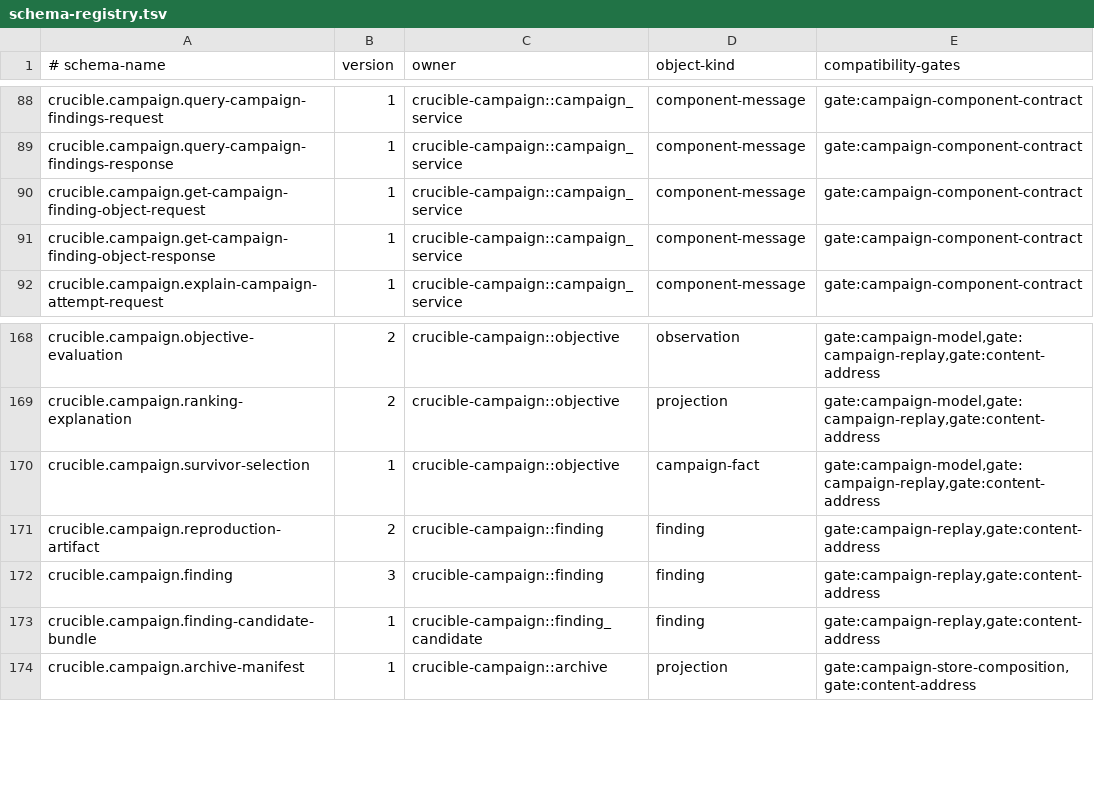
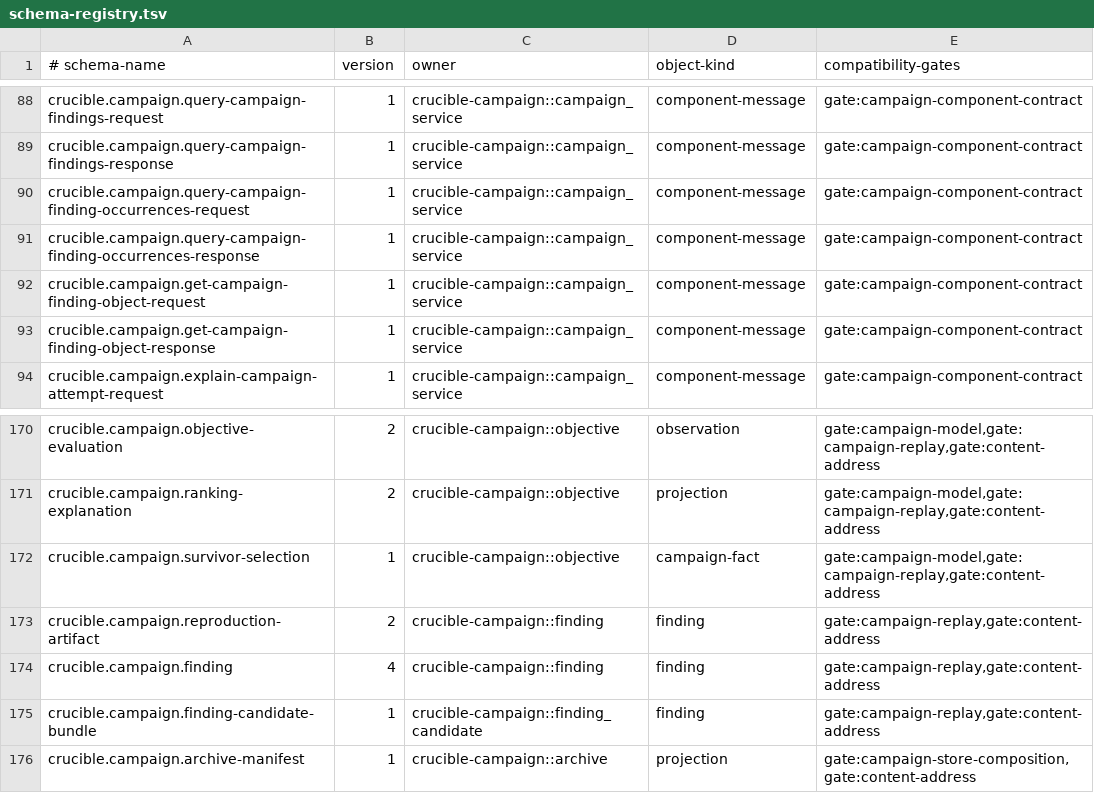
Before and after one commit to andyl-technologies/aos, a TSV file: docs/rfcs/0020-crucible-campaigns/schema-registry.tsv, drawn as a sheet; only a part is shown, gaps mark what is left out.

Commit message:
Retain repeated finding candidate occurrences
Signed-off-by: Dylan Plecki <dylan@andyl.com>

```diff
--- a/docs/rfcs/0020-crucible-campaigns/schema-registry.tsv
+++ b/docs/rfcs/0020-crucible-campaigns/schema-registry.tsv
@@ -89,2 +89,4 @@ crucible.campaign.query-campaign-findings-request	1	crucible-campaign::campaign_
 crucible.campaign.query-campaign-findings-response	1	crucible-campaign::campaign_service	component-message	gate:campaign-component-contract
+crucible.campaign.query-campaign-finding-occurrences-request	1	crucible-campaign::campaign_service	component-message	gate:campaign-component-contract
+crucible.campaign.query-campaign-finding-occurrences-response	1	crucible-campaign::campaign_service	component-message	gate:campaign-component-contract
 crucible.campaign.get-campaign-finding-object-request	1	crucible-campaign::campaign_service	component-message	gate:campaign-component-contract
@@ -171,3 +173,3 @@ crucible.campaign.survivor-selection	1	crucible-campaign::objective	campaign-fac
 crucible.campaign.reproduction-artifact	2	crucible-campaign::finding	finding	gate:campaign-replay,gate:content-address
-crucible.campaign.finding	3	crucible-campaign::finding	finding	gate:campaign-replay,gate:content-address
+crucible.campaign.finding	4	crucible-campaign::finding	finding	gate:campaign-replay,gate:content-address
 crucible.campaign.finding-candidate-bundle	1	crucible-campaign::finding_candidate	finding	gate:campaign-replay,gate:content-address
```
Also changed, not shown: 15 other files.
